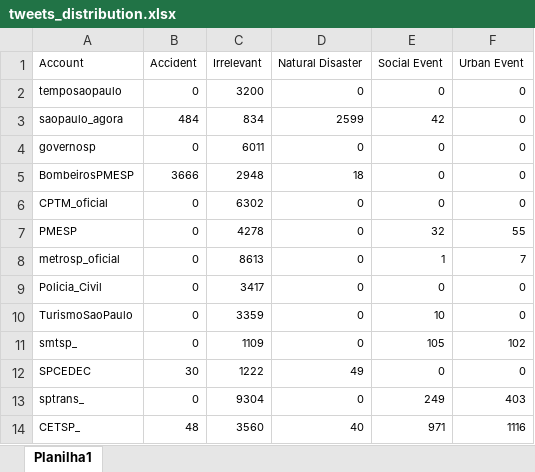
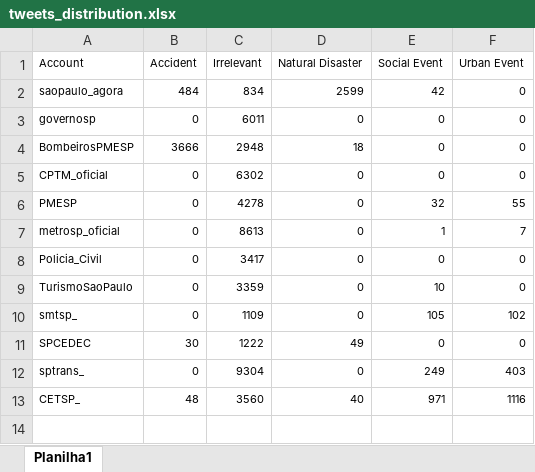
Before and after one commit to fcas/mobility-analysis, an Excel workbook: datasets/tweets_distribution.xlsx, sheet Planilha1, drawn as a sheet; values as stored, in another font and other column widths than the file's, no borders; charts and pictures not drawn; the diff names each change by its address in the sheet, - before the commit and + after, or states it on an @@ line.

```diff
--- a/datasets/tweets_distribution.xlsx (sheet Planilha1)
+++ b/datasets/tweets_distribution.xlsx (sheet Planilha1)
-row 2: temposaopaulo | 0 | 3200 | 0 | 0 | 0
```
Also changed, not shown: charts or pictures, 3 other files.
